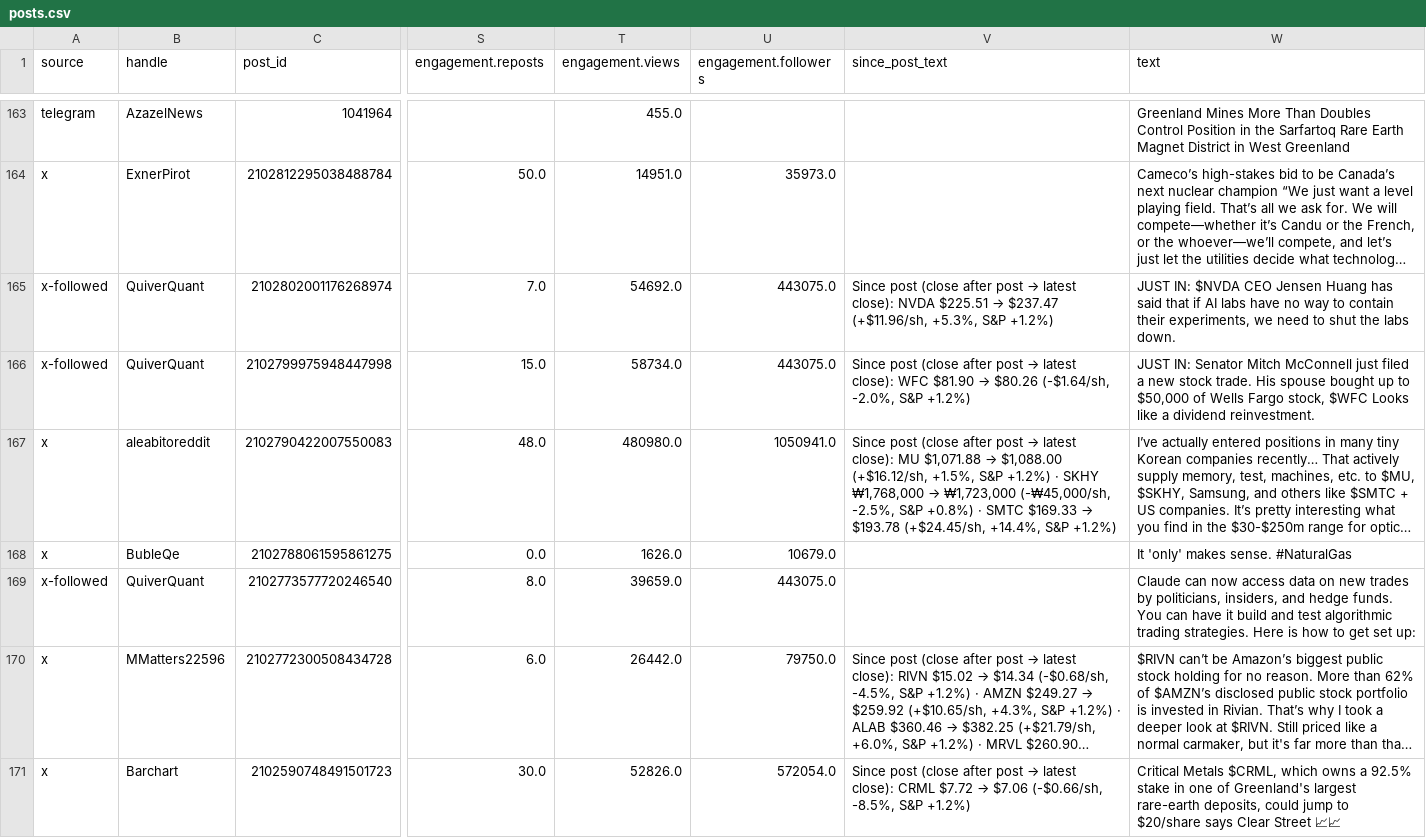
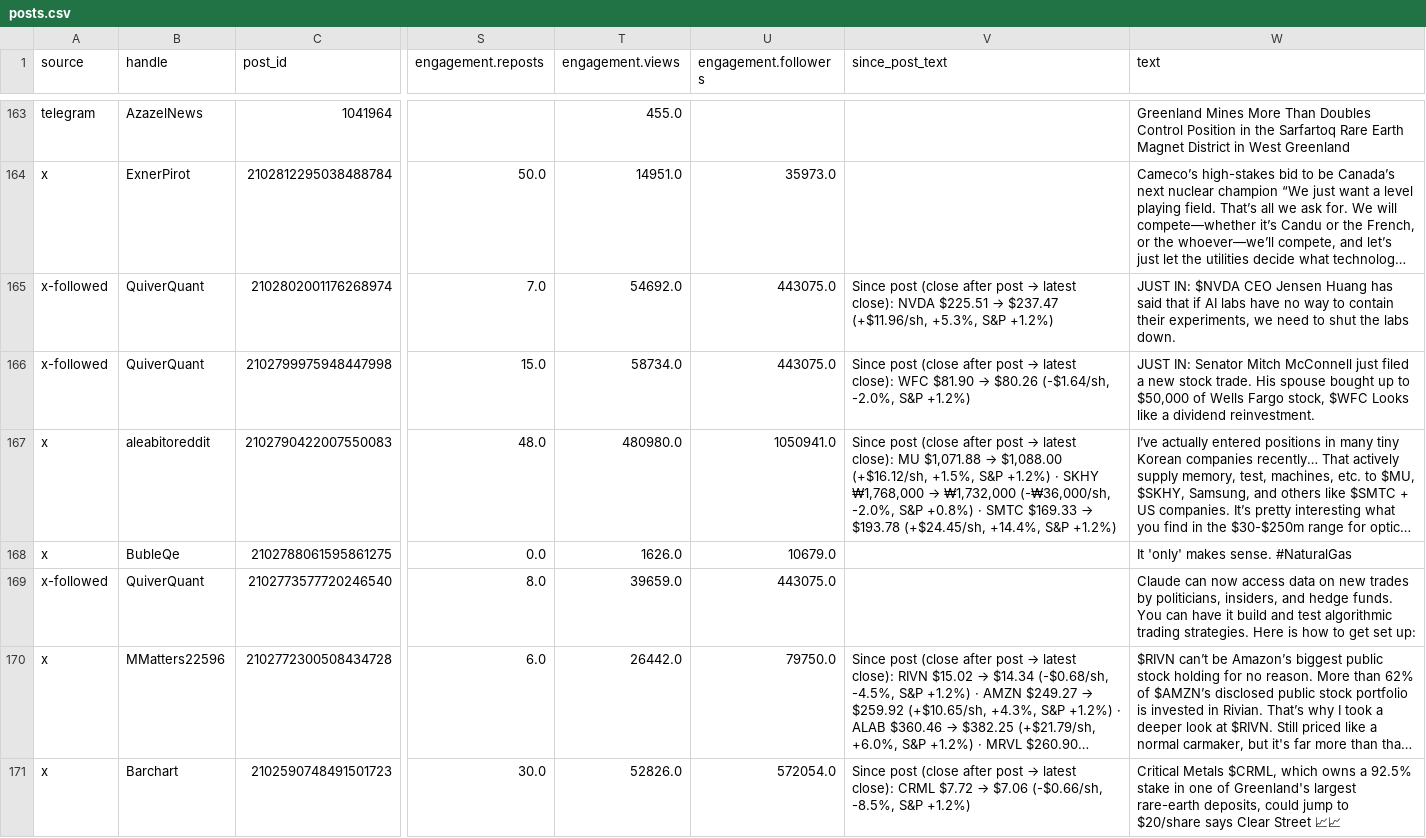
Before and after one commit to nikdep/market-dash-lkoa20, a CSV file: api/posts.csv, drawn as a sheet; only a part is shown, gaps mark what is left out; long unchanged cells end in …; the diff covers the shown part only; the diff names each change by its address in the sheet, - before the commit and + after, or states it on an @@ line.

```diff
--- a/api/posts.csv
+++ b/api/posts.csv
@@ V167 (since_post_text): …₩1,768,000 → ₩1,723,000 (-₩45,000/sh, -2.5%, S&P +0.8%)… → …₩1,768,000 → ₩1,732,000 (-₩36,000/sh, -2.0%, S&P +0.8%)… @@
```
Also changed, not shown: 9 edited cells elsewhere in this file, api/candidates.csv, api/crypto.csv, 9 other files.
